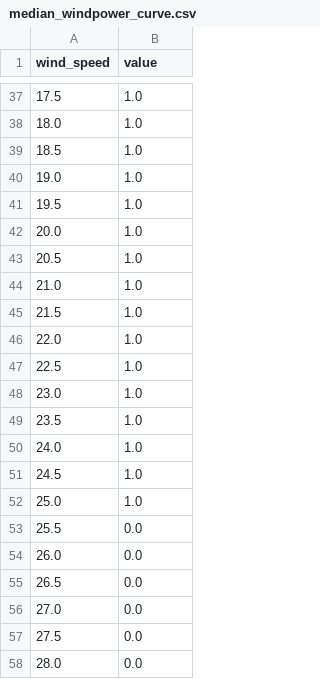
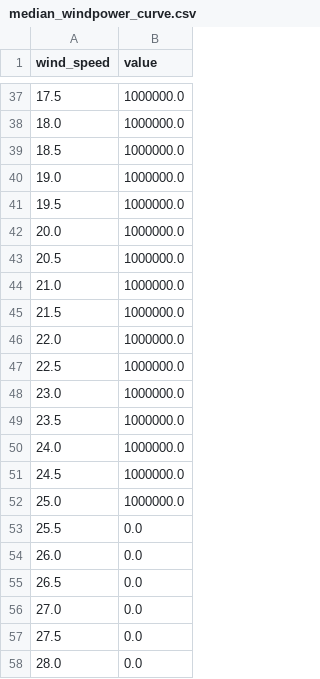
Before and after one commit to Pyosch/vise-d, a CSV file: median_windpower_curve.csv, drawn as a sheet; only a part is shown, gaps mark what is left out; the diff covers the shown part only.

```diff
--- a/median_windpower_curve.csv
+++ b/median_windpower_curve.csv
@@ -37,17 +37,17 @@ wind_speed,value
-17.5,1.0
-18.0,1.0
-18.5,1.0
-19.0,1.0
-19.5,1.0
-20.0,1.0
-20.5,1.0
-21.0,1.0
-21.5,1.0
-22.0,1.0
-22.5,1.0
-23.0,1.0
-23.5,1.0
-24.0,1.0
-24.5,1.0
-25.0,1.0
+17.5,1000000.0
+18.0,1000000.0
+18.5,1000000.0
+19.0,1000000.0
+19.5,1000000.0
+20.0,1000000.0
+20.5,1000000.0
+21.0,1000000.0
+21.5,1000000.0
+22.0,1000000.0
+22.5,1000000.0
+23.0,1000000.0
+23.5,1000000.0
+24.0,1000000.0
+24.5,1000000.0
+25.0,1000000.0
 25.5,0.0
```
Also changed, not shown: 27 edited cells elsewhere in this file.
